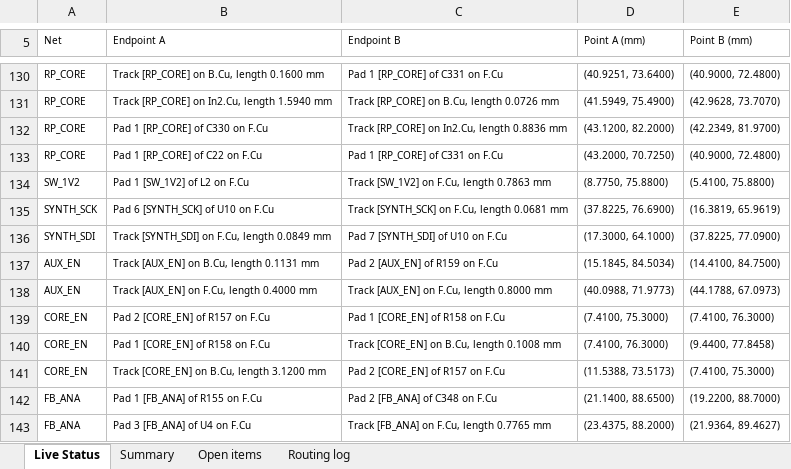
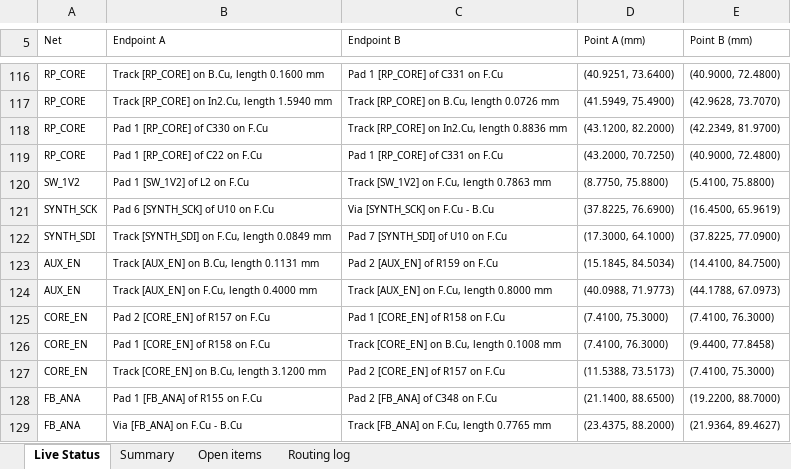
Before and after one commit to iamdarshg/Code-SDR, an Excel workbook: outputs/code-sdr-routing/Code-SDR-routing-progress.xlsx, sheet Live Status, drawn as a sheet; only a part is shown, gaps mark what is left out; values as stored, in another font and other column widths than the file's, no borders; table styles not drawn; addresses are those after the commit; the diff covers the shown part only; the diff names each change by its address in the sheet, - before the commit and + after, or states it on an @@ line.

```diff
--- a/outputs/code-sdr-routing/Code-SDR-routing-progress.xlsx (sheet Live Status)
+++ b/outputs/code-sdr-routing/Code-SDR-routing-progress.xlsx (sheet Live Status)
-C121 (Endpoint B): Track [SYNTH_SCK] on F.Cu, length 0.0681 mm
+C121 (Endpoint B): Via [SYNTH_SCK] on F.Cu - B.Cu
-E121 (Point B (mm)): (16.3819, 65.9619)
+E121 (Point B (mm)): (16.4500, 65.9619)
-B129 (Endpoint A): Pad 3 [FB_ANA] of U4 on F.Cu
+B129 (Endpoint A): Via [FB_ANA] on F.Cu - B.Cu
```
Also changed, not shown: 14 removed rows and 20 edited cells elsewhere in this sheet, sheet Open items, sheet Routing log, sheet Summary, 3 other files.
